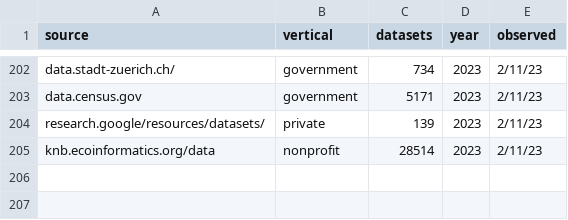
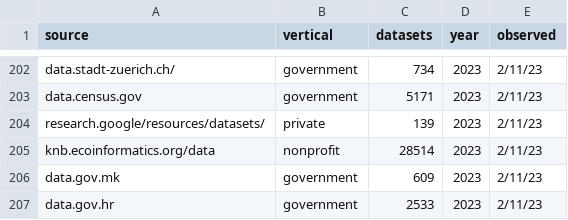
Before and after one commit to github/open-data-on-github, a CSV file: data/open_data_websites.csv, drawn as a sheet; only a part is shown, gaps mark what is left out; the diff names each change by its address in the sheet, - before the commit and + after, or states it on an @@ line.

Commit message:
Update the list of open data websites      * data.gov.mk - offical open data portal of North Macedona      * data.gov.hr - offical open data portal of Croatia

```diff
--- a/data/open_data_websites.csv
+++ b/data/open_data_websites.csv
+row 206: data.gov.mk | government | 609 | 2023 | 2/11/23
+row 207: data.gov.hr | government | 2533 | 2023 | 2/11/23
```
